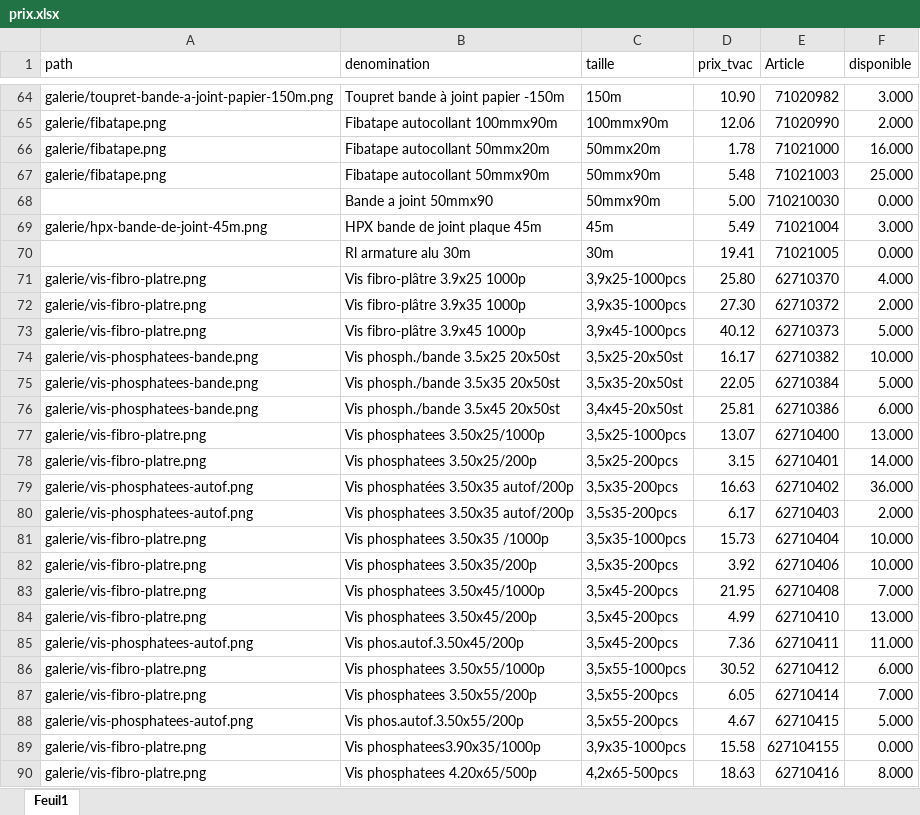
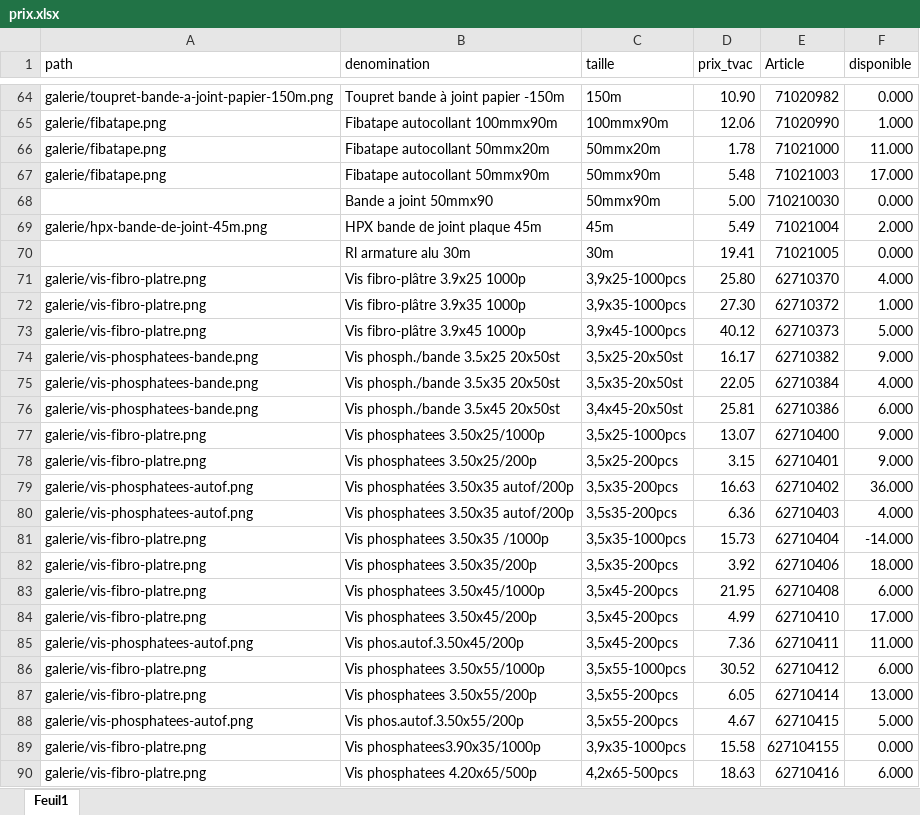
Before and after one commit to Ets-Braconnier/platres-et-enduits, an Excel workbook: prix/prix.xlsx, sheet Feuil1, drawn as a sheet; only a part is shown, gaps mark what is left out; values as stored, in another font and other column widths than the file's, no cell formats; the diff covers the shown part only; the diff names each change by its address in the sheet, - before the commit and + after, or states it on an @@ line.

```diff
--- a/prix/prix.xlsx (sheet Feuil1)
+++ b/prix/prix.xlsx (sheet Feuil1)
-F64 (disponible): 3.000
+F64 (disponible): 0.000
-F65 (disponible): 2.000
+F65 (disponible): 1.000
-F66 (disponible): 16.000
+F66 (disponible): 11.000
-F67 (disponible): 25.000
+F67 (disponible): 17.000
-F69 (disponible): 3.000
+F69 (disponible): 2.000
-F72 (disponible): 2.000
+F72 (disponible): 1.000
-F74 (disponible): 10.000
+F74 (disponible): 9.000
-F75 (disponible): 5.000
+F75 (disponible): 4.000
-F77 (disponible): 13.000
+F77 (disponible): 9.000
-F78 (disponible): 14.000
+F78 (disponible): 9.000
-D80 (prix_tvac): 6.17
+D80 (prix_tvac): 6.36
-F80 (disponible): 2.000
+F80 (disponible): 4.000
-F81 (disponible): 10.000
+F81 (disponible): -14.000
-F82 (disponible): 10.000
+F82 (disponible): 18.000
-F83 (disponible): 7.000
+F83 (disponible): 6.000
-F84 (disponible): 13.000
+F84 (disponible): 17.000
-F87 (disponible): 7.000
+F87 (disponible): 13.000
-F90 (disponible): 8.000
+F90 (disponible): 6.000
```
Also changed, not shown: 81 edited cells elsewhere in this sheet, cell formats.
